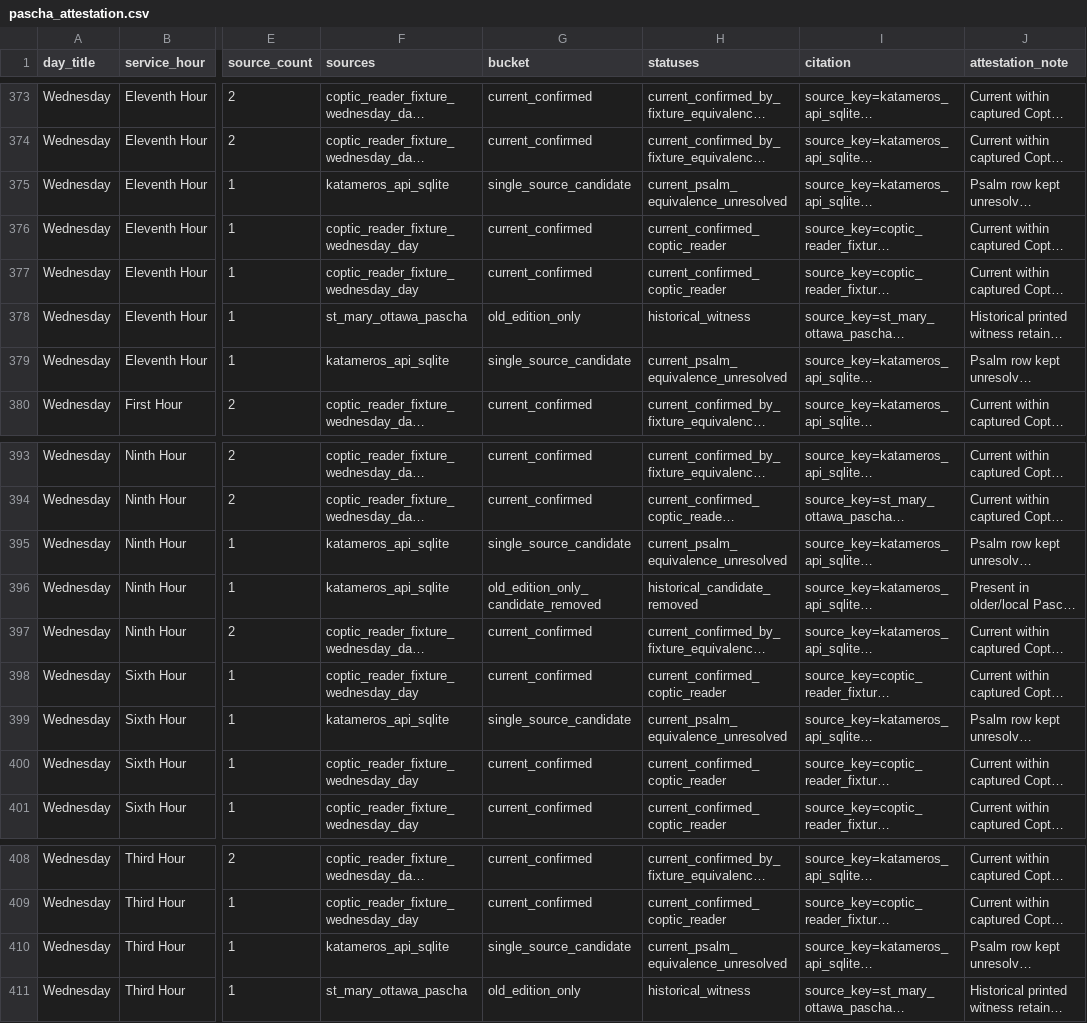
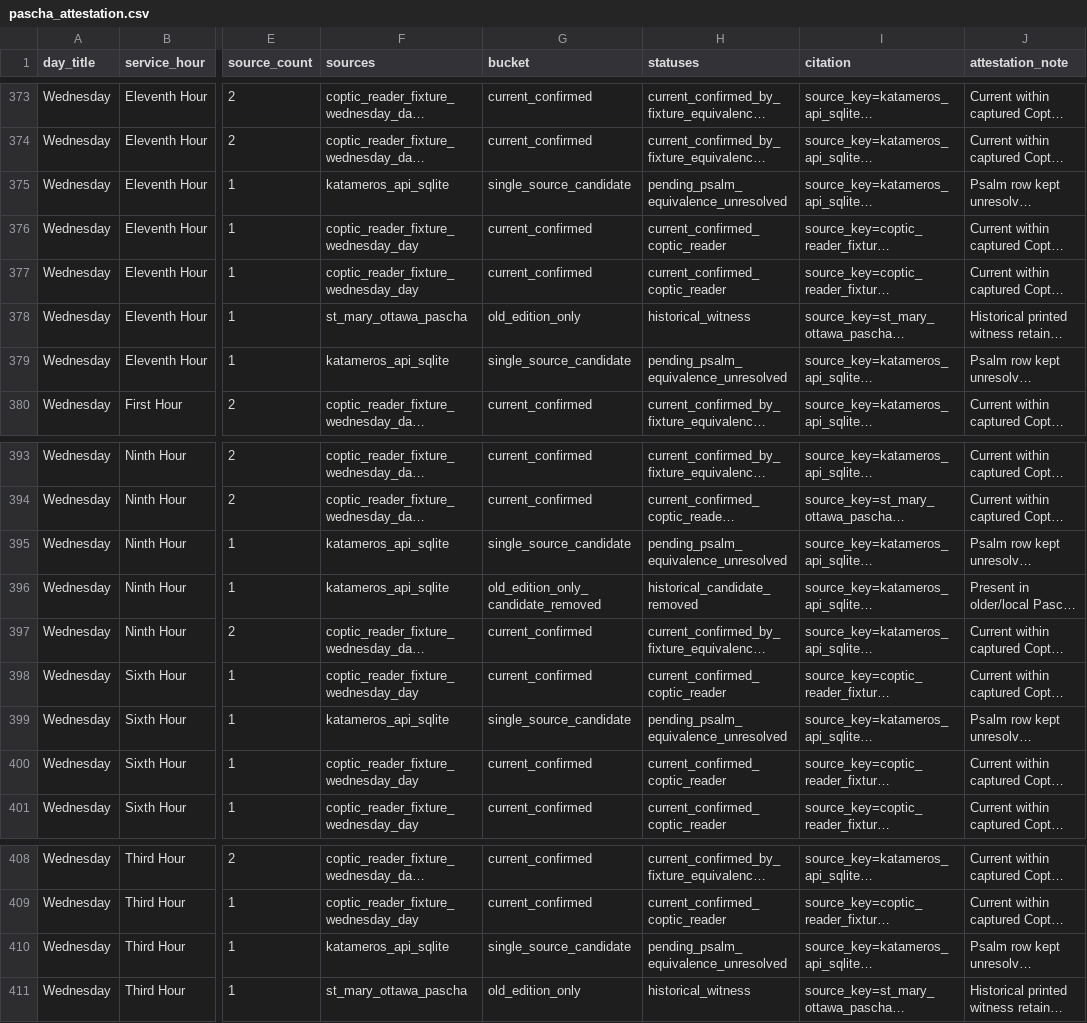
Before and after one commit to george-andraws/coptic-orthodox-lectionary-tools, a CSV file: out/design/pascha_attestation.csv, drawn as a sheet; only a part is shown, gaps mark what is left out; long unchanged cells end in …; the diff names each change by its address in the sheet, - before the commit and + after, or states it on an @@ line.

```diff
--- a/out/design/pascha_attestation.csv
+++ b/out/design/pascha_attestation.csv
-H375 (statuses): current_psalm_equivalence_unresolved
+H375 (statuses): pending_psalm_equivalence_unresolved
-H379 (statuses): current_psalm_equivalence_unresolved
+H379 (statuses): pending_psalm_equivalence_unresolved
-H395 (statuses): current_psalm_equivalence_unresolved
+H395 (statuses): pending_psalm_equivalence_unresolved
-H399 (statuses): current_psalm_equivalence_unresolved
+H399 (statuses): pending_psalm_equivalence_unresolved
-H410 (statuses): current_psalm_equivalence_unresolved
+H410 (statuses): pending_psalm_equivalence_unresolved
```
Also changed, not shown: 16 other files.
